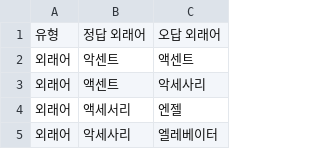
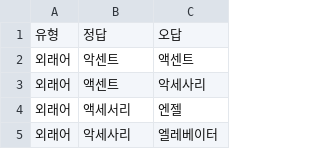
Before and after one commit to peisha/my-rag-chatbot-for-midterm-exam, a CSV file: data/외래어.csv, drawn as a sheet; only a part is shown.

Commit message:
Update 외래어.csv

```diff
--- a/data/외래어.csv
+++ b/data/외래어.csv
@@ -1,2 +1,2 @@
-유형,정답 외래어,오답 외래어
+유형,정답,오답
 외래어,악센트,액센트
```
